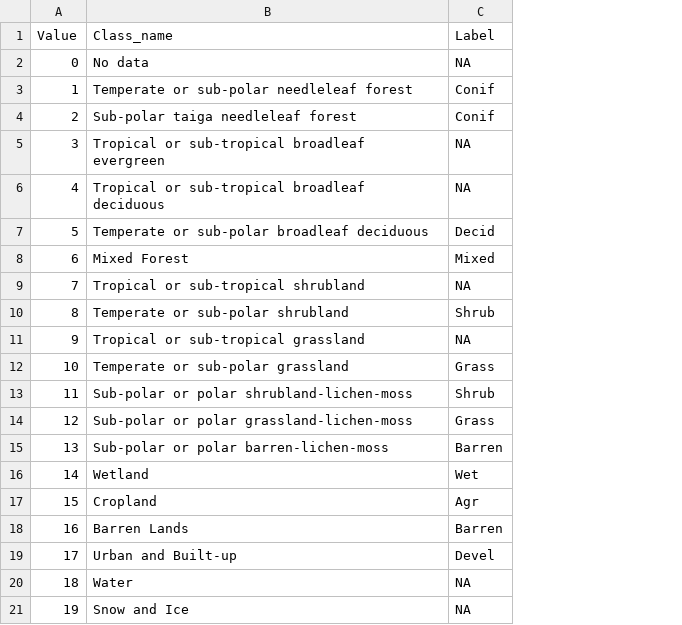
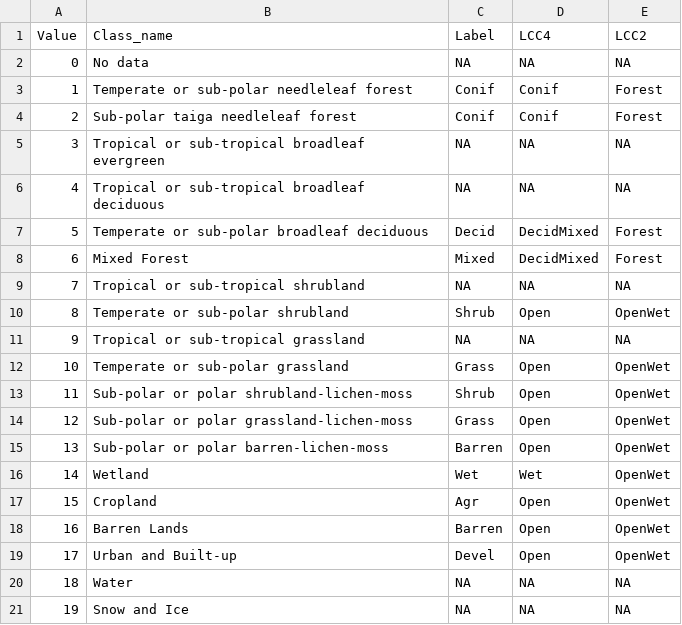
Before and after one commit to psolymos/bamanalytics, a CSV file: lookup/nalcms.csv, drawn as a sheet; the diff names each change by its address in the sheet, - before the commit and + after, or states it on an @@ line.

Commit message:
lcc4/lcc2

```diff
--- a/lookup/nalcms.csv
+++ b/lookup/nalcms.csv
+column D (LCC4), rows 2-21: NA | Conif | Conif | NA | NA | DecidMixed | DecidMixed | NA | Open | NA | Open | Open | Open | Open | Wet | Open | Open | Open | NA | NA
+column E (LCC2), rows 2-21: NA | Forest | Forest | NA | NA | Forest | Forest | NA | OpenWet | NA | OpenWet | OpenWet | OpenWet | OpenWet | OpenWet | OpenWet | OpenWet | OpenWet | NA | NA
```
